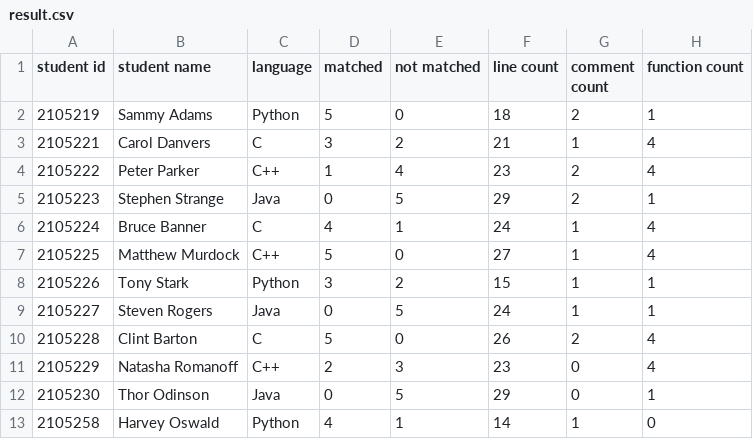
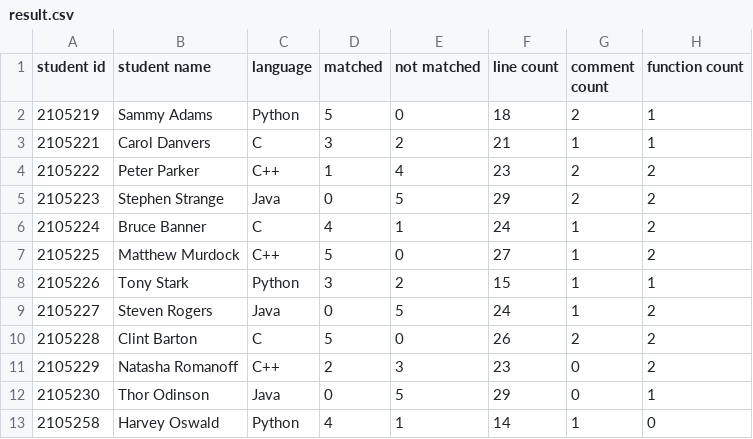
Before and after one commit to aorko01/Academia, a CSV file: CSE-314/targets/result.csv, drawn as a sheet.

```diff
--- a/CSE-314/targets/result.csv
+++ b/CSE-314/targets/result.csv
@@ -2,11 +2,11 @@ student id,student name,language,matched,not matched,line count,comment count,fu
 2105219,Sammy Adams,Python,5,0,      18,2,1
-2105221,Carol Danvers,C,3,2,      21,1,4
-2105222,Peter Parker,C++,1,4,      23,2,4
-2105223,Stephen Strange,Java,0,       5,      29,2,1
-2105224,Bruce Banner,C,4,1,      24,1,4
-2105225,Matthew Murdock,C++,5,0,      27,1,4
+2105221,Carol Danvers,C,3,2,      21,1,1
+2105222,Peter Parker,C++,1,4,      23,2,2
+2105223,Stephen Strange,Java,0,       5,      29,2,2
+2105224,Bruce Banner,C,4,1,      24,1,2
+2105225,Matthew Murdock,C++,5,0,      27,1,2
 2105226,Tony Stark,Python,3,2,      15,1,1
-2105227,Steven Rogers,Java,0,       5,      24,1,1
-2105228,Clint Barton,C,5,0,      26,2,4
-2105229,Natasha Romanoff,C++,2,3,      23,0,4
+2105227,Steven Rogers,Java,0,       5,      24,1,2
+2105228,Clint Barton,C,5,0,      26,2,2
+2105229,Natasha Romanoff,C++,2,3,      23,0,2
 2105230,Thor Odinson,Java,0,       5,      29,0,1
```
Also changed, not shown: 1 other file.
